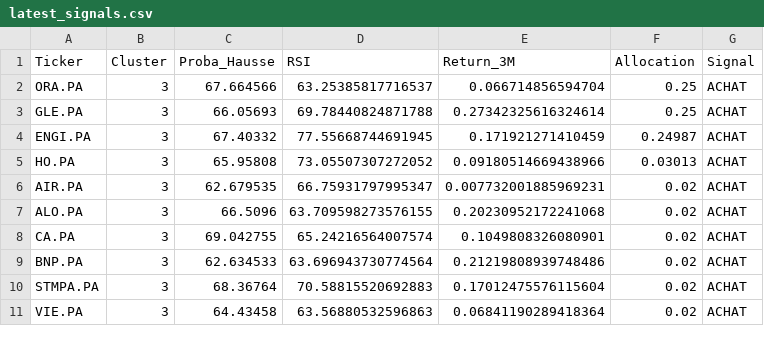
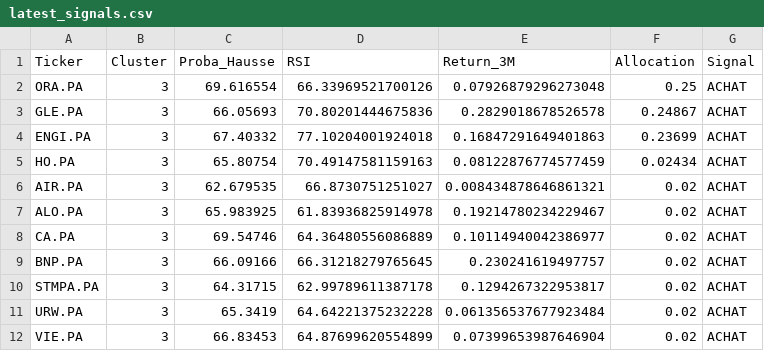
Before and after one commit to SORADATA/CAC40-Quantitative-Analysis-Predictive-Asset-Allocation, a CSV file: latest_signals.csv, drawn as a sheet; only a part is shown; the diff covers the shown part only.

```diff
--- a/latest_signals.csv
+++ b/latest_signals.csv
@@ -1,11 +1,12 @@
 Ticker,Cluster,Proba_Hausse,RSI,Return_3M,Allocation,Signal
-ORA.PA,3,67.664566,63.25385817716537,0.066714856594704,0.25,ACHAT
-GLE.PA,3,66.05693,69.78440824871788,0.27342325616324614,0.25,ACHAT
-ENGI.PA,3,67.40332,77.55668744691945,0.171921271410459,0.24987,ACHAT
-HO.PA,3,65.95808,73.05507307272052,0.09180514669438966,0.03013,ACHAT
-AIR.PA,3,62.679535,66.75931797995347,0.007732001885969231,0.02,ACHAT
-ALO.PA,3,66.5096,63.709598273576155,0.20230952172241068,0.02,ACHAT
-CA.PA,3,69.042755,65.24216564007574,0.1049808326080901,0.02,ACHAT
-BNP.PA,3,62.634533,63.696943730774564,0.21219808939748486,0.02,ACHAT
-STMPA.PA,3,68.36764,70.58815520692883,0.17012475576115604,0.02,ACHAT
-VIE.PA,3,64.43458,63.56880532596863,0.06841190289418364,0.02,ACHAT
+ORA.PA,3,69.616554,66.33969521700126,0.07926879296273048,0.25,ACHAT
+GLE.PA,3,66.05693,70.80201444675836,0.2829018678526578,0.24867,ACHAT
+ENGI.PA,3,67.40332,77.10204001924018,0.16847291649401863,0.23699,ACHAT
+HO.PA,3,65.80754,70.49147581159163,0.08122876774577459,0.02434,ACHAT
+AIR.PA,3,62.679535,66.8730751251027,0.008434878646861321,0.02,ACHAT
+ALO.PA,3,65.983925,61.83936825914978,0.19214780234229467,0.02,ACHAT
+CA.PA,3,69.54746,64.36480556086889,0.10114940042386977,0.02,ACHAT
+BNP.PA,3,66.09166,66.31218279765645,0.230241619497757,0.02,ACHAT
+STMPA.PA,3,64.31715,62.99789611387178,0.1294267322953817,0.02,ACHAT
+URW.PA,3,65.3419,64.64221375232228,0.061356537677923484,0.02,ACHAT
+VIE.PA,3,66.83453,64.87699620554899,0.07399653987646904,0.02,ACHAT
```
Also changed, not shown: 6 added rows, 7 removed rows and 65 edited cells elsewhere in this file, portfolio_history.csv, 2 other files.
